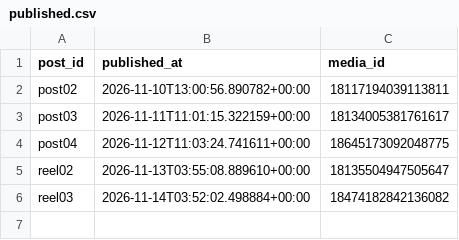
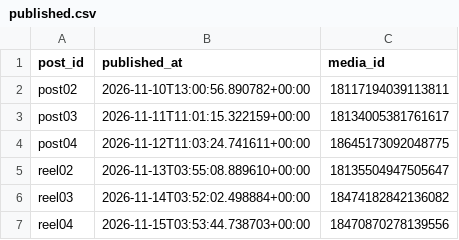
Before and after one commit to nonstopfun2022/insta-auto, a CSV file: published.csv, drawn as a sheet.

```diff
--- a/published.csv
+++ b/published.csv
@@ -6 +6,2 @@ reel02,2026-11-13T03:55:08.889610+00:00,18135504947505647
 reel03,2026-11-14T03:52:02.498884+00:00,18474182842136082
+reel04,2026-11-15T03:53:44.738703+00:00,18470870278139556
```
